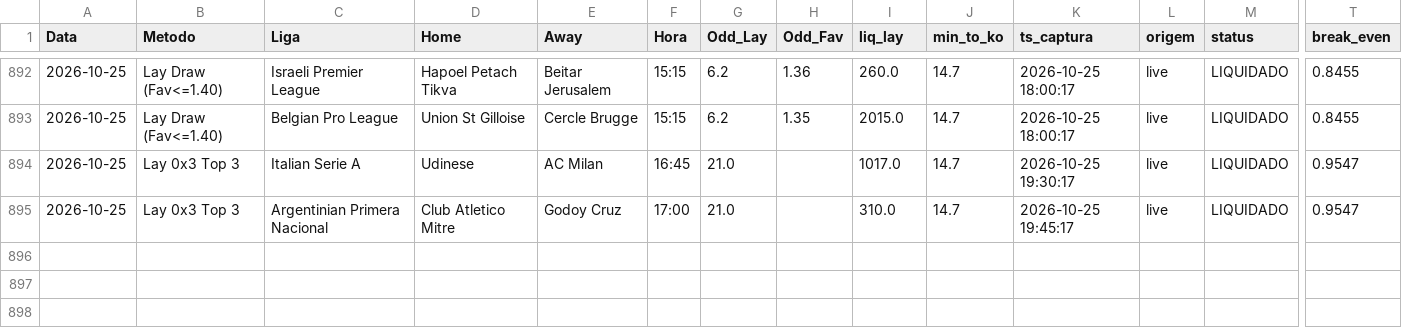
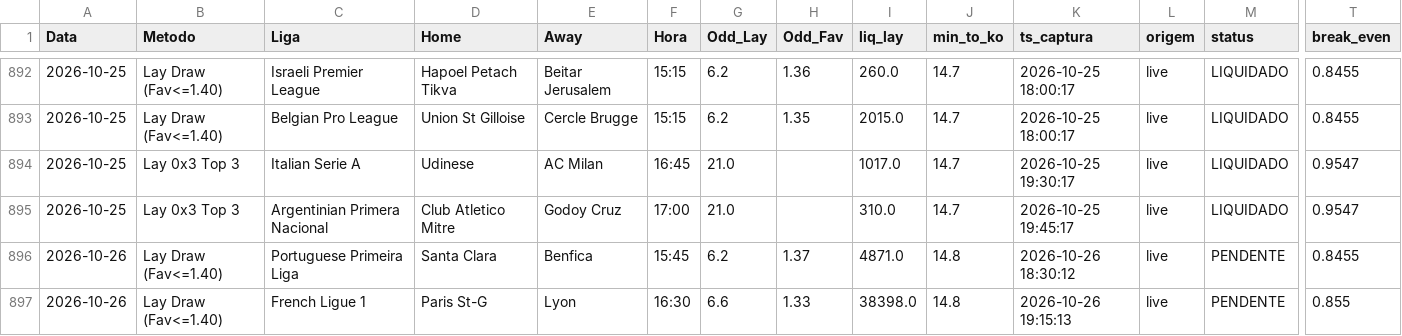
Before and after one commit to rpthiago/ARKAD_PROD, a CSV file: metodos_aprovados/.cache_forward_ko_vps.csv, drawn as a sheet; only a part is shown, gaps mark what is left out; rows hold the shown columns only; the diff names each change by its address in the sheet, - before the commit and + after, or states it on an @@ line.

```diff
--- a/metodos_aprovados/.cache_forward_ko_vps.csv
+++ b/metodos_aprovados/.cache_forward_ko_vps.csv
+row 896: 2026-10-26 | Lay Draw (Fav<=1.40) | Portuguese Primeira Liga | Santa Clara | Benfica | 15:45 | 6.2 | 1.37 | 4871.0 | 14.8 | 2026-10-26 18:30:12 | live | PENDENTE | 0.8455
+row 897: 2026-10-26 | Lay Draw (Fav<=1.40) | French Ligue 1 | Paris St-G | Lyon | 16:30 | 6.6 | 1.33 | 38398.0 | 14.8 | 2026-10-26 19:15:13 | live | PENDENTE | 0.855
```
Also changed, not shown: metodos_aprovados/forward_ko_ledger.csv, 2 other files.
